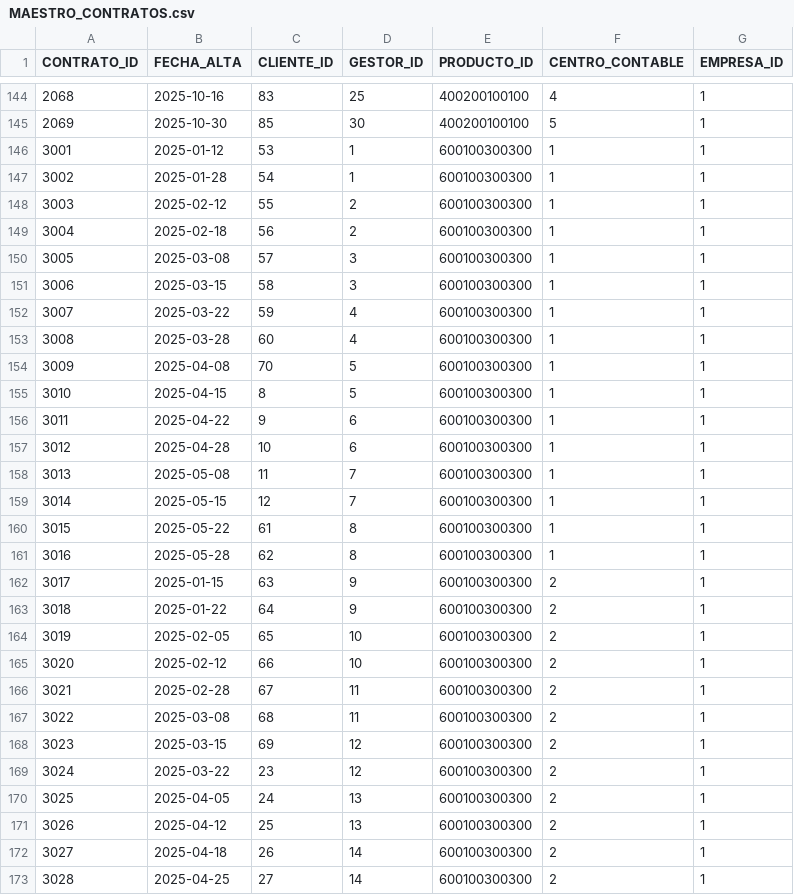
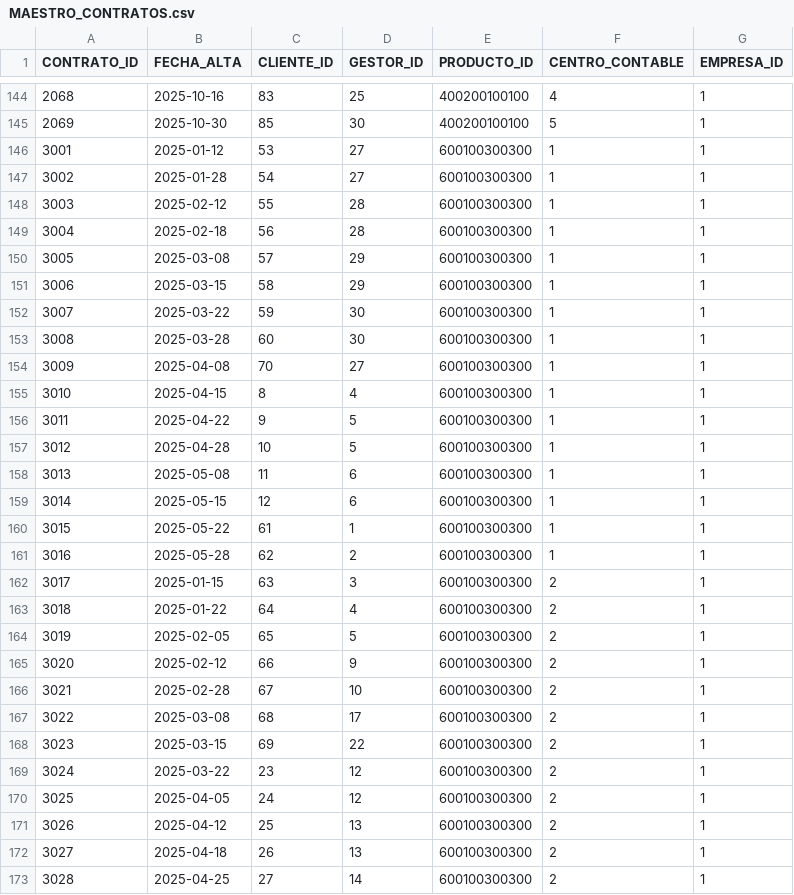
Before and after one commit to nicorenedo/agentecdg, a CSV file: docs/BBDD CSVs/MAESTRO_CONTRATOS.csv, drawn as a sheet; only a part is shown, gaps mark what is left out; the diff covers the shown part only.

```diff
--- a/docs/BBDD CSVs/MAESTRO_CONTRATOS.csv
+++ b/docs/BBDD CSVs/MAESTRO_CONTRATOS.csv
@@ -145,29 +145,29 @@ CONTRATO_ID,FECHA_ALTA,CLIENTE_ID,GESTOR_ID,PRODUCTO_ID,CENTRO_CONTABLE,EMPRESA_
 2069,2025-10-30,85,30,400200100100,5,1
-3001,2025-01-12,53,1,600100300300,1,1
-3002,2025-01-28,54,1,600100300300,1,1
-3003,2025-02-12,55,2,600100300300,1,1
-3004,2025-02-18,56,2,600100300300,1,1
-3005,2025-03-08,57,3,600100300300,1,1
-3006,2025-03-15,58,3,600100300300,1,1
-3007,2025-03-22,59,4,600100300300,1,1
-3008,2025-03-28,60,4,600100300300,1,1
-3009,2025-04-08,70,5,600100300300,1,1
-3010,2025-04-15,8,5,600100300300,1,1
-3011,2025-04-22,9,6,600100300300,1,1
-3012,2025-04-28,10,6,600100300300,1,1
-3013,2025-05-08,11,7,600100300300,1,1
-3014,2025-05-15,12,7,600100300300,1,1
-3015,2025-05-22,61,8,600100300300,1,1
-3016,2025-05-28,62,8,600100300300,1,1
-3017,2025-01-15,63,9,600100300300,2,1
-3018,2025-01-22,64,9,600100300300,2,1
-3019,2025-02-05,65,10,600100300300,2,1
-3020,2025-02-12,66,10,600100300300,2,1
-3021,2025-02-28,67,11,600100300300,2,1
-3022,2025-03-08,68,11,600100300300,2,1
-3023,2025-03-15,69,12,600100300300,2,1
+3001,2025-01-12,53,27,600100300300,1,1
+3002,2025-01-28,54,27,600100300300,1,1
+3003,2025-02-12,55,28,600100300300,1,1
+3004,2025-02-18,56,28,600100300300,1,1
+3005,2025-03-08,57,29,600100300300,1,1
+3006,2025-03-15,58,29,600100300300,1,1
+3007,2025-03-22,59,30,600100300300,1,1
+3008,2025-03-28,60,30,600100300300,1,1
+3009,2025-04-08,70,27,600100300300,1,1
+3010,2025-04-15,8,4,600100300300,1,1
+3011,2025-04-22,9,5,600100300300,1,1
+3012,2025-04-28,10,5,600100300300,1,1
+3013,2025-05-08,11,6,600100300300,1,1
+3014,2025-05-15,12,6,600100300300,1,1
+3015,2025-05-22,61,1,600100300300,1,1
+3016,2025-05-28,62,2,600100300300,1,1
+3017,2025-01-15,63,3,600100300300,2,1
+3018,2025-01-22,64,4,600100300300,2,1
+3019,2025-02-05,65,5,600100300300,2,1
+3020,2025-02-12,66,9,600100300300,2,1
+3021,2025-02-28,67,10,600100300300,2,1
+3022,2025-03-08,68,17,600100300300,2,1
+3023,2025-03-15,69,22,600100300300,2,1
 3024,2025-03-22,23,12,600100300300,2,1
-3025,2025-04-05,24,13,600100300300,2,1
+3025,2025-04-05,24,12,600100300300,2,1
 3026,2025-04-12,25,13,600100300300,2,1
-3027,2025-04-18,26,14,600100300300,2,1
+3027,2025-04-18,26,13,600100300300,2,1
 3028,2025-04-25,27,14,600100300300,2,1
```
Also changed, not shown: 103 edited cells elsewhere in this file, docs/BBDD CSVs/GASTOS_CENTRO.csv, docs/BBDD CSVs/MAESTRO_CLIENTES.csv, 40 other files.
